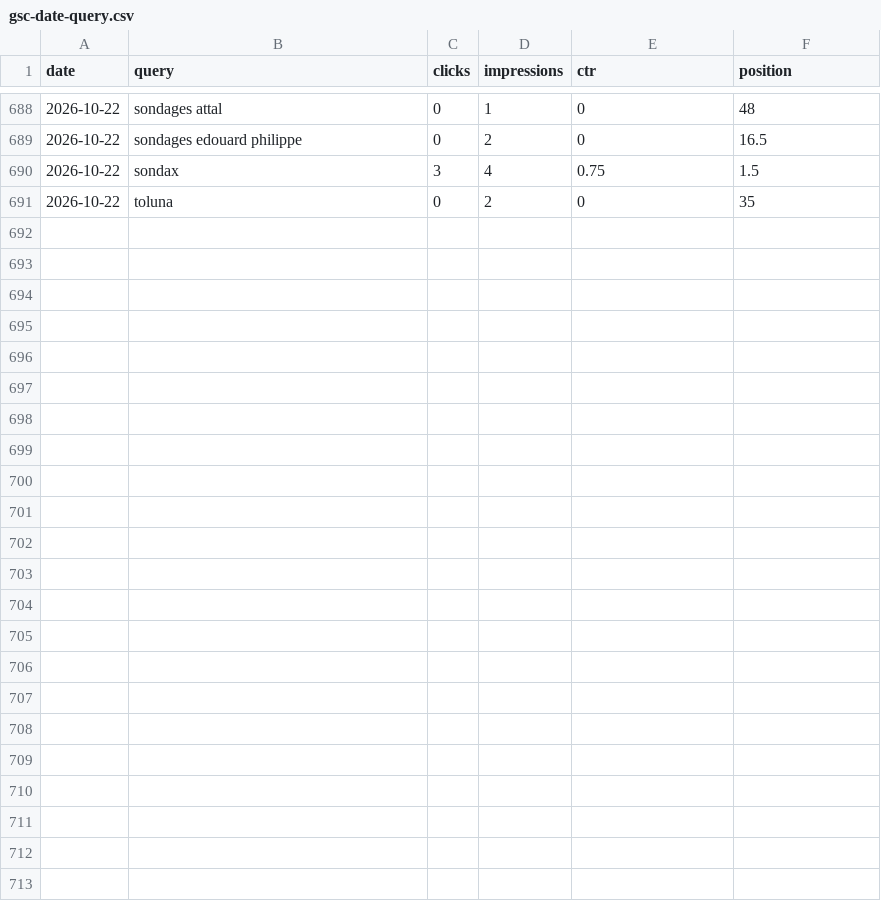
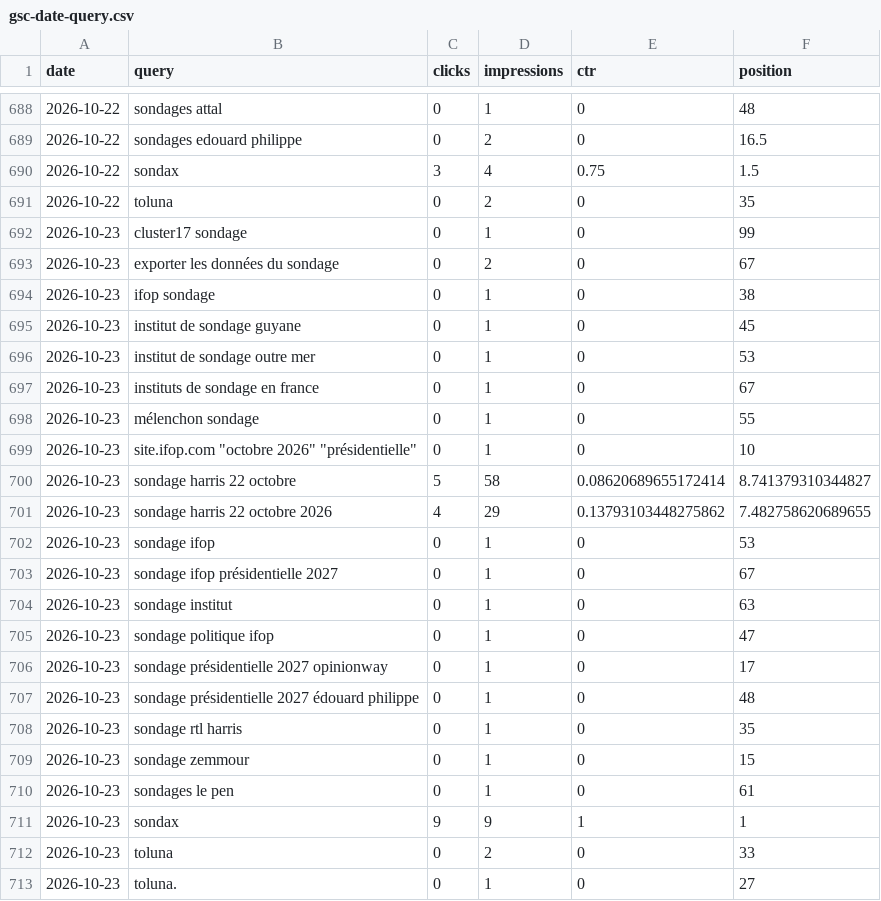
Before and after one commit to mbaffert/sondax, a CSV file: data/gsc/gsc-date-query.csv, drawn as a sheet; only a part is shown, gaps mark what is left out.

```diff
--- a/data/gsc/gsc-date-query.csv
+++ b/data/gsc/gsc-date-query.csv
@@ -691 +691,23 @@ date,query,clicks,impressions,ctr,position
 2026-10-22,toluna,0,2,0,35
+2026-10-23,cluster17 sondage,0,1,0,99
+2026-10-23,exporter les données du sondage,0,2,0,67
+2026-10-23,ifop sondage,0,1,0,38
+2026-10-23,institut de sondage guyane,0,1,0,45
+2026-10-23,institut de sondage outre mer,0,1,0,53
+2026-10-23,instituts de sondage en france,0,1,0,67
+2026-10-23,mélenchon sondage,0,1,0,55
+2026-10-23,"site.ifop.com ""octobre 2026"" ""présidentielle""",0,1,0,10
+2026-10-23,sondage harris 22 octobre,5,58,0.08620689655172414,8.741379310344827
+2026-10-23,sondage harris 22 octobre 2026,4,29,0.13793103448275862,7.482758620689655
+2026-10-23,sondage ifop,0,1,0,53
+2026-10-23,sondage ifop présidentielle 2027,0,1,0,67
+2026-10-23,sondage institut,0,1,0,63
+2026-10-23,sondage politique ifop,0,1,0,47
+2026-10-23,sondage présidentielle 2027 opinionway,0,1,0,17
+2026-10-23,sondage présidentielle 2027 édouard philippe,0,1,0,48
+2026-10-23,sondage rtl harris,0,1,0,35
+2026-10-23,sondage zemmour,0,1,0,15
+2026-10-23,sondages le pen,0,1,0,61
+2026-10-23,sondax,9,9,1,1
+2026-10-23,toluna,0,2,0,33
+2026-10-23,toluna.,0,1,0,27
```
Also changed, not shown: data/gsc/gsc-date-device.csv, data/gsc/gsc-date-page.csv, 1 other file.
